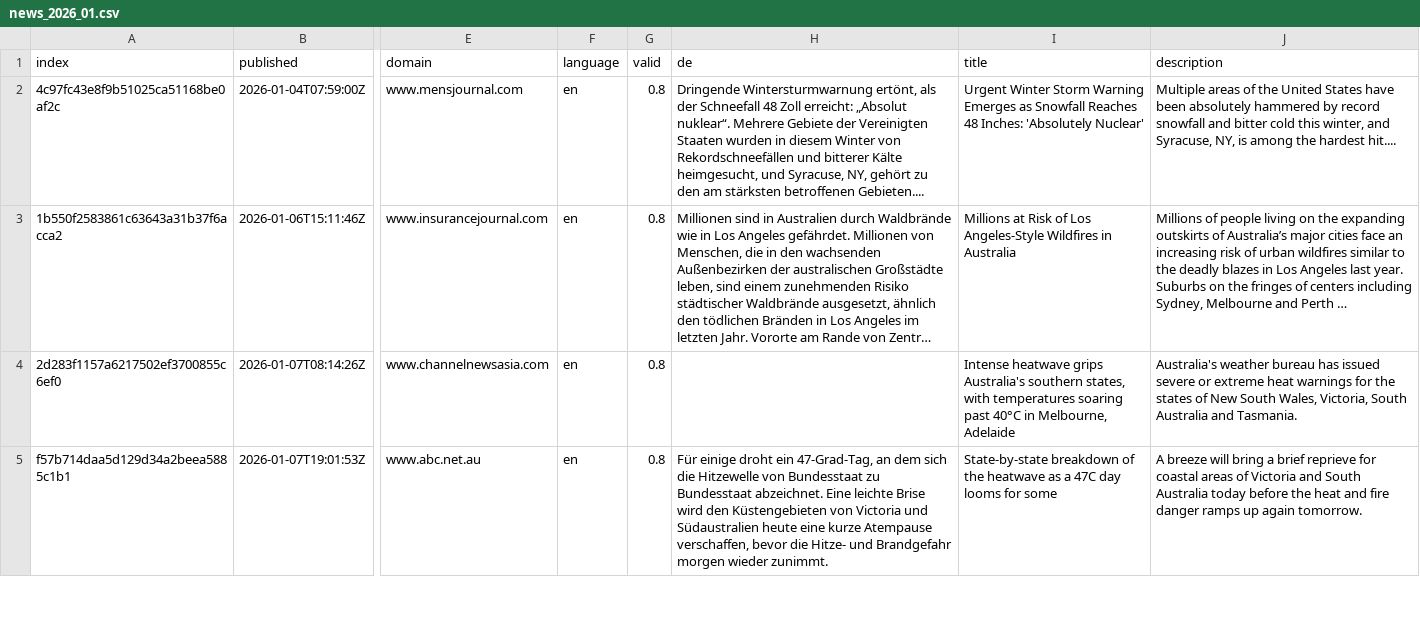
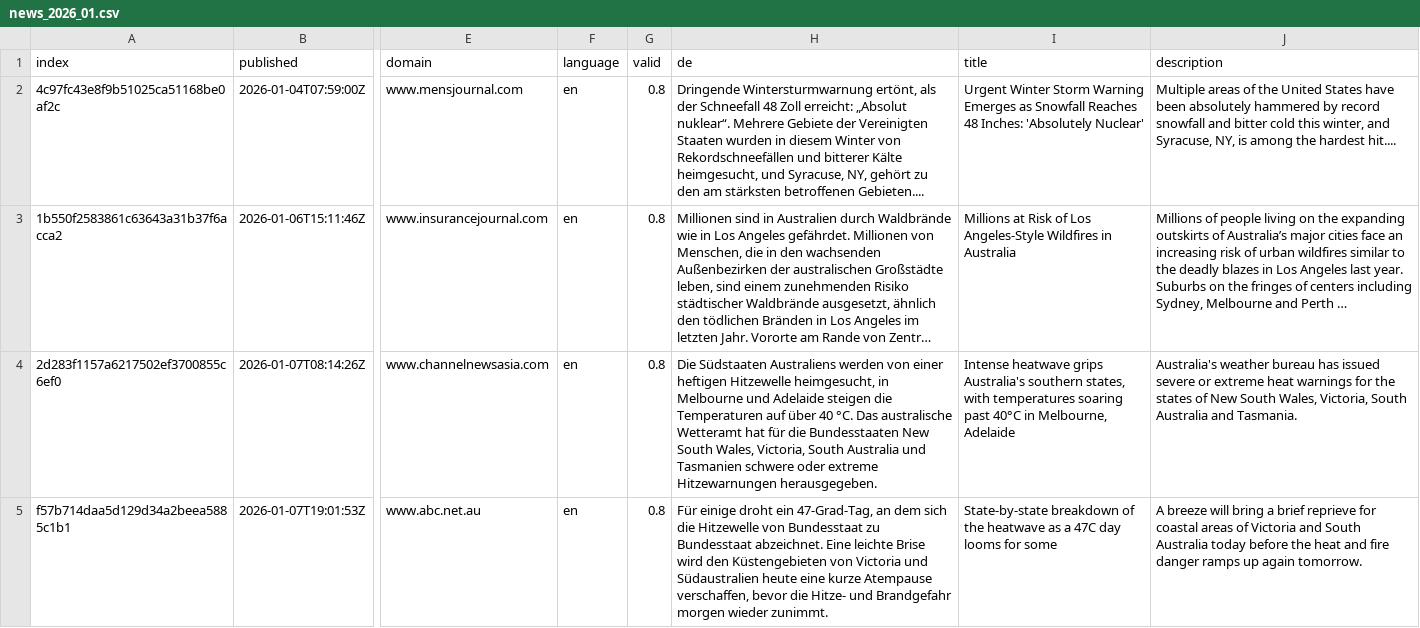
Before and after one commit to picawe-news/englishExtremes, a CSV file: cxsv/news_2026_01.csv, drawn as a sheet; only a part is shown, gaps mark what is left out; long unchanged cells end in …; the diff covers the shown part only; the diff names each change by its address in the sheet, - before the commit and + after, or states it on an @@ line.

```diff
--- a/cxsv/news_2026_01.csv
+++ b/cxsv/news_2026_01.csv
-H4 (de): (empty)
+H4 (de): Die Südstaaten Australiens werden von einer heftigen Hitzewelle heimgesucht, in Melbourne und Adelaide steigen die Temperaturen auf über 40 °C. Das australische Wetteramt hat für die Bundesstaaten New South Wales, Victoria, South Australia und Tasmanien schwere oder extreme Hitzewarnungen herausgegeben.
```
Also changed, not shown: 1 added row and 1 edited cell elsewhere in this file, terms.csv.
